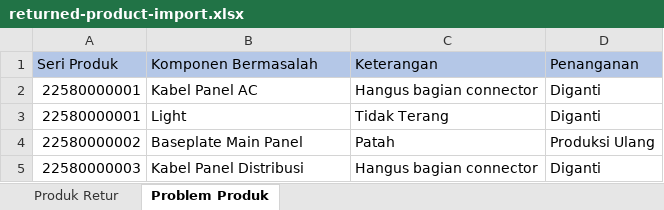
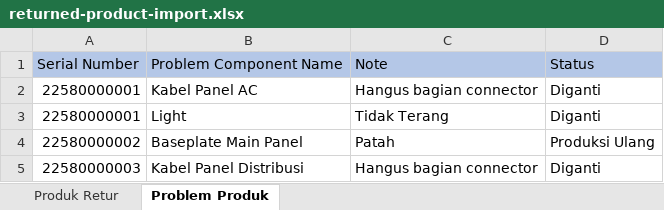
Before and after one commit to rekachain/rekachain-web, an Excel workbook: public/assets/excel-templates/imports/aftersales/returned-product-import.xlsx, sheet Problem Produk, drawn as a sheet; values as stored, in another font and other column widths than the file's, no borders; table styles not drawn; removed rows and columns are numbered as before the commit, all else as after; the diff names each change by its address in the sheet, - before the commit and + after, or states it on an @@ line.

```diff
--- a/public/assets/excel-templates/imports/aftersales/returned-product-import.xlsx (sheet Problem Produk)
+++ b/public/assets/excel-templates/imports/aftersales/returned-product-import.xlsx (sheet Problem Produk)
-row 1: Seri Produk | Komponen Bermasalah | Keterangan | Penanganan
+row 1: Serial Number | Problem Component Name | Note | Status
```
Also changed, not shown: sheet Produk Retur, 4 other files.
